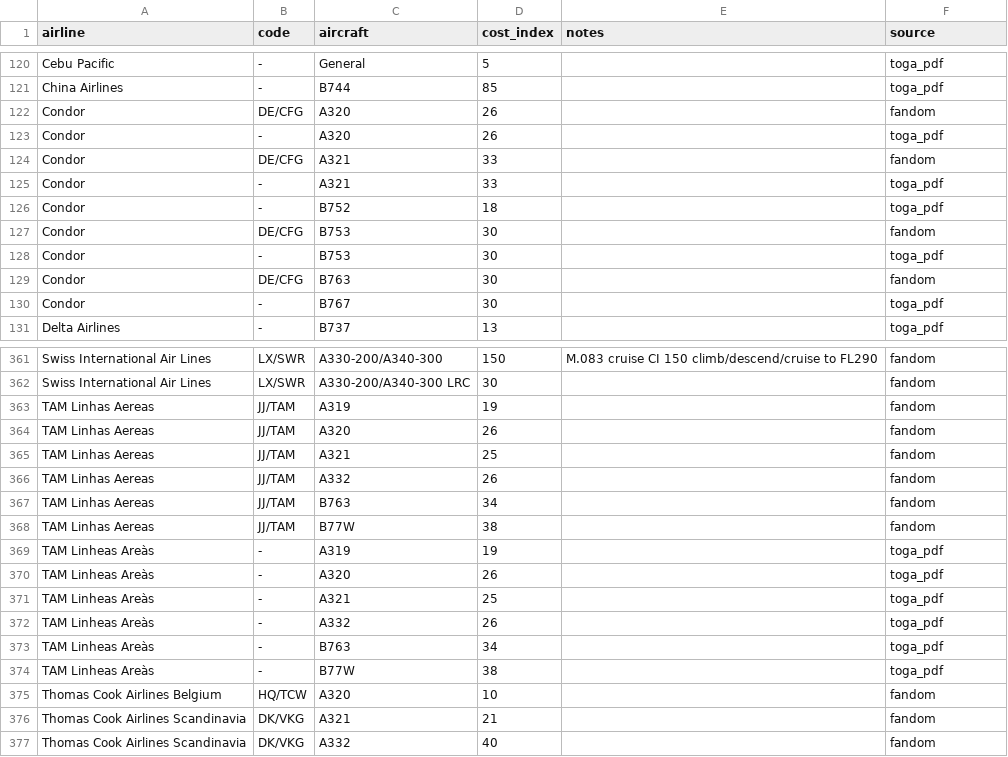
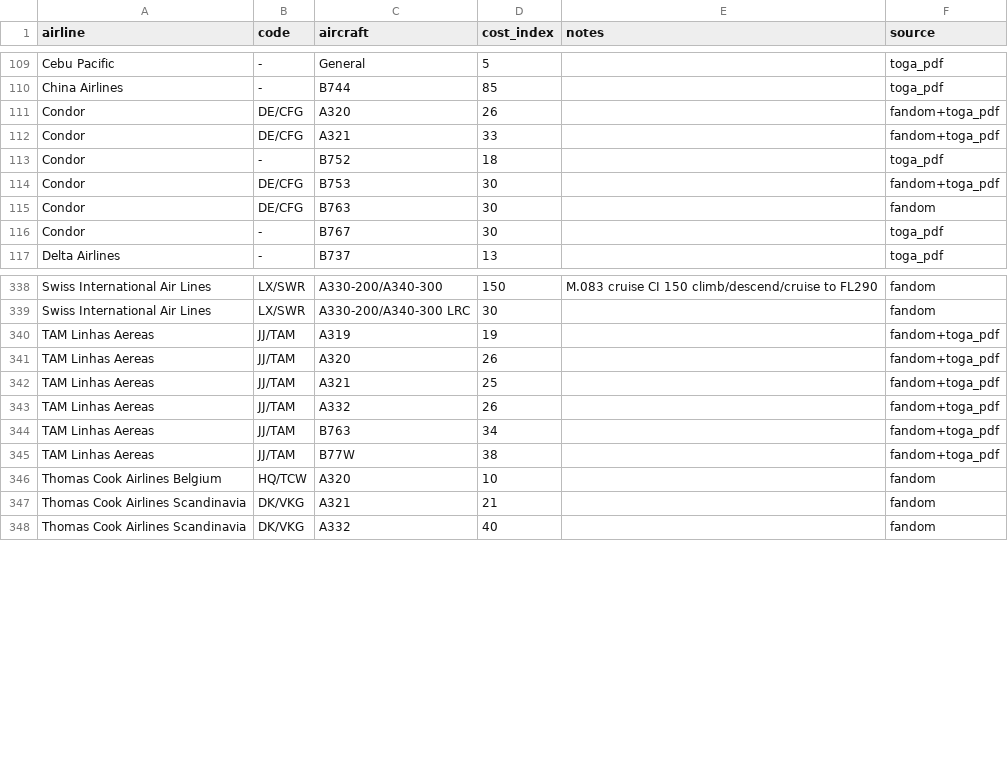
Before and after one commit to bigtajine/airline-cost-indexes, a CSV file: data/cost_indexes.csv, drawn as a sheet; only a part is shown, gaps mark what is left out; the diff covers the shown part only.

Commit message:
Dedupe cost index data, drop scribd source, polish lookup page
- Merge exact duplicate airline/aircraft/CI rows across fandom+toga_pdf
- Drop paywalled/low-fidelity scribd rows and dead skyteam link
- Fix airline name typos causing phantom duplicate entries
- Restyle index.html (dark mode, spacing, empty-state, safer DOM rendering)
- Trim README

```diff
--- a/data/cost_indexes.csv
+++ b/data/cost_indexes.csv
@@ -121,9 +110,6 @@ Cebu Pacific,-,General,5,,toga_pdf
 China Airlines,-,B744,85,,toga_pdf
-Condor,DE/CFG,A320,26,,fandom
-Condor,-,A320,26,,toga_pdf
-Condor,DE/CFG,A321,33,,fandom
-Condor,-,A321,33,,toga_pdf
+Condor,DE/CFG,A320,26,,fandom+toga_pdf
+Condor,DE/CFG,A321,33,,fandom+toga_pdf
 Condor,-,B752,18,,toga_pdf
-Condor,DE/CFG,B753,30,,fandom
-Condor,-,B753,30,,toga_pdf
+Condor,DE/CFG,B753,30,,fandom+toga_pdf
 Condor,DE/CFG,B763,30,,fandom
@@ -362,14 +339,8 @@ Swiss International Air Lines,LX/SWR,A330-200/A340-300,150,M.083 cruise CI 150 c
 Swiss International Air Lines,LX/SWR,A330-200/A340-300 LRC,30,,fandom
-TAM Linhas Aereas,JJ/TAM,A319,19,,fandom
-TAM Linhas Aereas,JJ/TAM,A320,26,,fandom
-TAM Linhas Aereas,JJ/TAM,A321,25,,fandom
-TAM Linhas Aereas,JJ/TAM,A332,26,,fandom
-TAM Linhas Aereas,JJ/TAM,B763,34,,fandom
-TAM Linhas Aereas,JJ/TAM,B77W,38,,fandom
-TAM Linheas Areàs,-,A319,19,,toga_pdf
-TAM Linheas Areàs,-,A320,26,,toga_pdf
-TAM Linheas Areàs,-,A321,25,,toga_pdf
-TAM Linheas Areàs,-,A332,26,,toga_pdf
-TAM Linheas Areàs,-,B763,34,,toga_pdf
-TAM Linheas Areàs,-,B77W,38,,toga_pdf
+TAM Linhas Aereas,JJ/TAM,A319,19,,fandom+toga_pdf
+TAM Linhas Aereas,JJ/TAM,A320,26,,fandom+toga_pdf
+TAM Linhas Aereas,JJ/TAM,A321,25,,fandom+toga_pdf
+TAM Linhas Aereas,JJ/TAM,A332,26,,fandom+toga_pdf
+TAM Linhas Aereas,JJ/TAM,B763,34,,fandom+toga_pdf
+TAM Linhas Aereas,JJ/TAM,B77W,38,,fandom+toga_pdf
 Thomas Cook Airlines Belgium,HQ/TCW,A320,10,,fandom
```
Also changed, not shown: 1 added row, 23 removed rows, 1 moved row and 19 edited cells elsewhere in this file, 2 other files.
